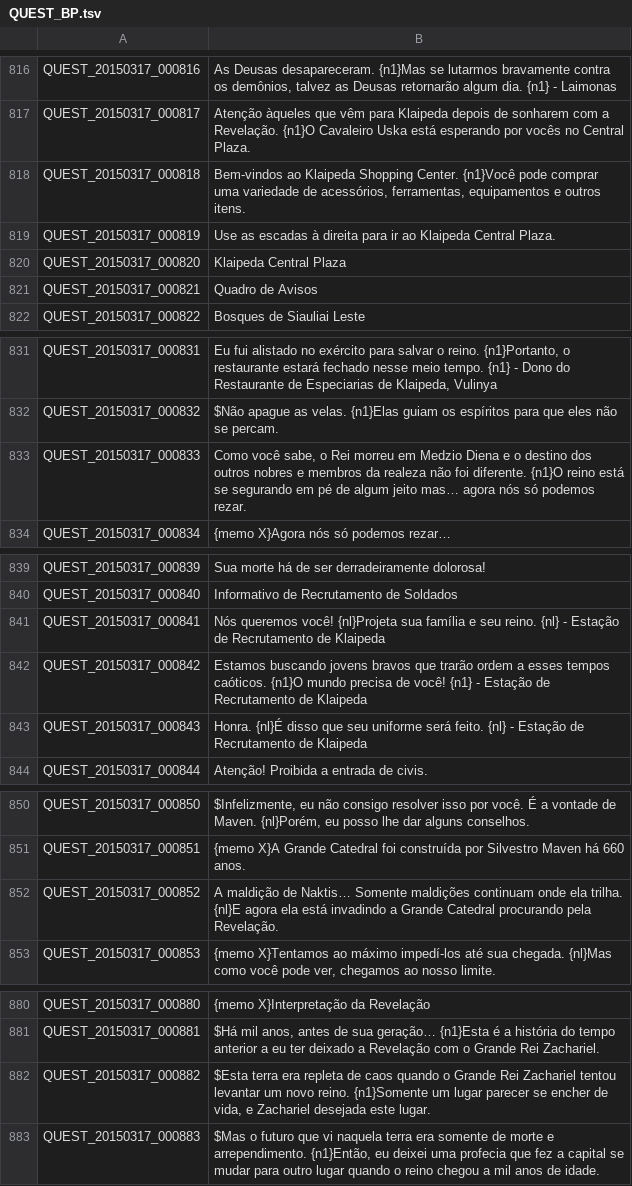
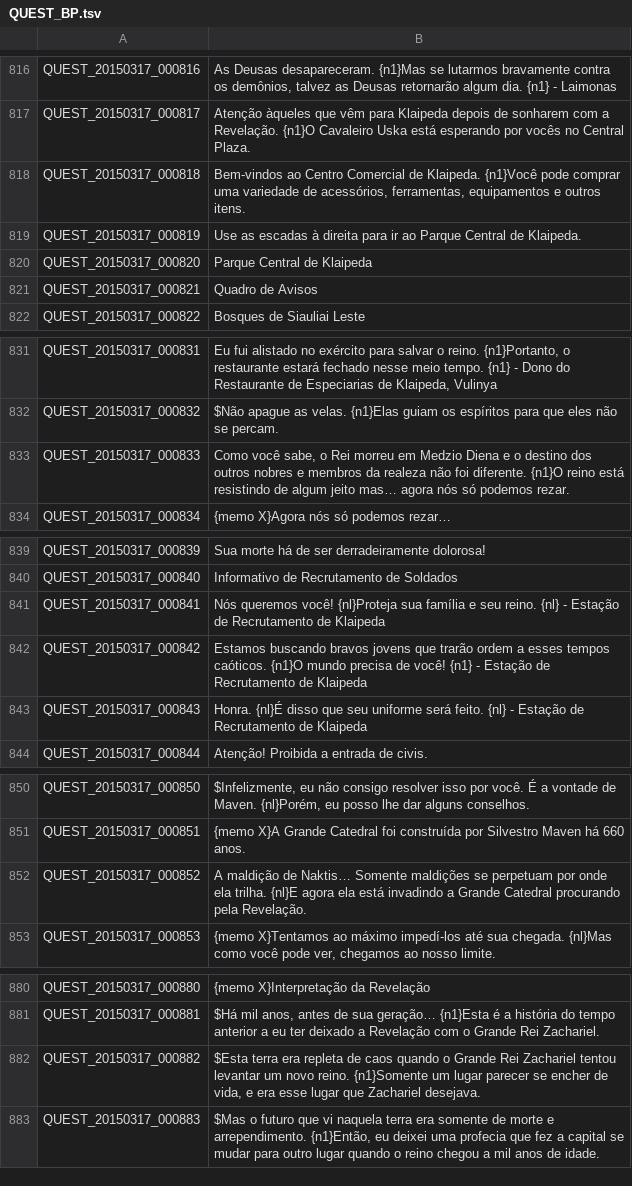
Before and after one commit to karolngs/tree_of_savior, a TSV file: QUEST_BP.tsv, drawn as a sheet; only a part is shown, gaps mark what is left out; the diff covers the shown part only.

Commit message:
Correções acerca revisões de @heytrevor.
Fixes regarding @heytrevor's annotations.

```diff
--- a/QUEST_BP.tsv
+++ b/QUEST_BP.tsv
@@ -817,5 +817,5 @@ QUEST_20150317_000816	As Deusas desapareceram. {n1}Mas se lutarmos bravamente co
 QUEST_20150317_000817	Atenção àqueles que vêm para Klaipeda depois de sonharem com a Revelação. {n1}O Cavaleiro Uska está esperando por vocês no Central Plaza.
-QUEST_20150317_000818	Bem-vindos ao Klaipeda Shopping Center. {n1}Você pode comprar uma variedade de acessórios, ferramentas, equipamentos e outros itens.
-QUEST_20150317_000819	Use as escadas à direita para ir ao Klaipeda Central Plaza.
-QUEST_20150317_000820	Klaipeda Central Plaza
+QUEST_20150317_000818	Bem-vindos ao Centro Comercial de Klaipeda. {n1}Você pode comprar uma variedade de acessórios, ferramentas, equipamentos e outros itens.
+QUEST_20150317_000819	Use as escadas à direita para ir ao Parque Central de Klaipeda.
+QUEST_20150317_000820	Parque Central de Klaipeda
 QUEST_20150317_000821	Quadro de Avisos
@@ -832,3 +832,3 @@ QUEST_20150317_000831	Eu fui alistado no exército para salvar o reino. {n1}Port
 QUEST_20150317_000832	$Não apague as velas. {n1}Elas guiam os espíritos para que eles não se percam.
-QUEST_20150317_000833	Como você sabe, o Rei morreu em Medzio Diena e o destino dos outros nobres e membros da realeza não foi diferente. {n1}O reino está se segurando em pé de algum jeito mas… agora nós só podemos rezar.
+QUEST_20150317_000833	Como você sabe, o Rei morreu em Medzio Diena e o destino dos outros nobres e membros da realeza não foi diferente. {n1}O reino está resistindo de algum jeito mas… agora nós só podemos rezar.
 QUEST_20150317_000834	{memo X}Agora nós só podemos rezar…
@@ -840,4 +840,4 @@ QUEST_20150317_000839	Sua morte há de ser derradeiramente dolorosa!
 QUEST_20150317_000840	Informativo de Recrutamento de Soldados
-QUEST_20150317_000841	Nós queremos você! {nl}Projeta sua família e seu reino. {nl} - Estação de Recrutamento de Klaipeda
-QUEST_20150317_000842	Estamos buscando jovens bravos que trarão ordem a esses tempos caóticos. {n1}O mundo precisa de você! {n1} - Estação de Recrutamento de Klaipeda
+QUEST_20150317_000841	Nós queremos você! {nl}Proteja sua família e seu reino. {nl} - Estação de Recrutamento de Klaipeda
+QUEST_20150317_000842	Estamos buscando bravos jovens que trarão ordem a esses tempos caóticos. {n1}O mundo precisa de você! {n1} - Estação de Recrutamento de Klaipeda
 QUEST_20150317_000843	Honra. {nl}É disso que seu uniforme será feito. {nl} - Estação de Recrutamento de Klaipeda
@@ -851,3 +851,3 @@ QUEST_20150317_000850	$Infelizmente, eu não consigo resolver isso por você. É
 QUEST_20150317_000851	{memo X}A Grande Catedral foi construída por Silvestro Maven há 660 anos.
-QUEST_20150317_000852	A maldição de Naktis… Somente maldições continuam onde ela trilha. {nl}E agora ela está invadindo a Grande Catedral procurando pela Revelação.
+QUEST_20150317_000852	A maldição de Naktis… Somente maldições se perpetuam por onde ela trilha. {nl}E agora ela está invadindo a Grande Catedral procurando pela Revelação.
 QUEST_20150317_000853	{memo X}Tentamos ao máximo impedí-los até sua chegada. {nl}Mas como você pode ver, chegamos ao nosso limite.
@@ -881,3 +881,3 @@ QUEST_20150317_000880	{memo X}Interpretação da Revelação
 QUEST_20150317_000881	$Há mil anos, antes de sua geração… {n1}Esta é a história do tempo anterior a eu ter deixado a Revelação com o Grande Rei Zachariel.
-QUEST_20150317_000882	$Esta terra era repleta de caos quando o Grande Rei Zachariel tentou levantar um novo reino. {n1}Somente um lugar parecer se encher de vida, e Zachariel desejada este lugar.
+QUEST_20150317_000882	$Esta terra era repleta de caos quando o Grande Rei Zachariel tentou levantar um novo reino. {n1}Somente um lugar parecer se encher de vida, e era esse lugar que Zachariel desejava.
 QUEST_20150317_000883	$Mas o futuro que vi naquela terra era somente de morte e arrependimento. {n1}Então, eu deixei uma profecia que fez a capital se mudar para outro lugar quando o reino chegou a mil anos de idade.
```
Also changed, not shown: 1 edited cell elsewhere in this file.
